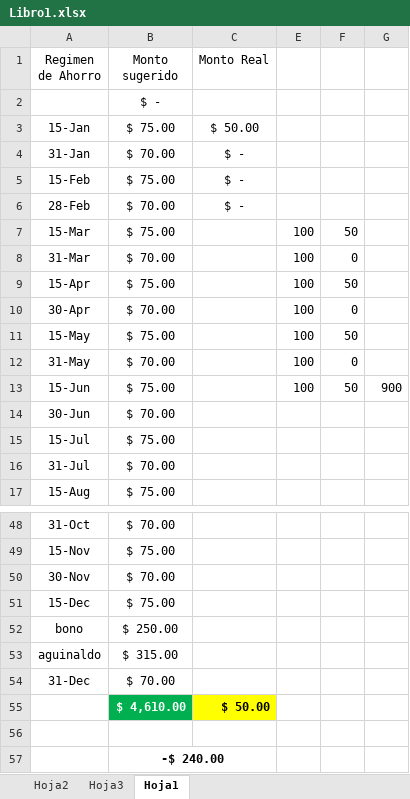
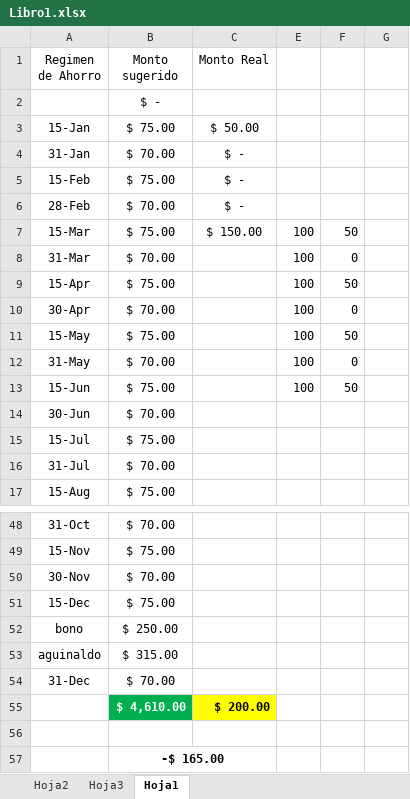
Before and after one commit to LVasquez93/UES-2026, an Excel workbook: Libro1.xlsx, sheet Hoja1, drawn as a sheet; only a part is shown, gaps mark what is left out; values as stored, in another font and other column widths than the file's, no borders; conditional formats not drawn; the diff names each change by its address in the sheet, - before the commit and + after, or states it on an @@ line.

```diff
--- a/Libro1.xlsx (sheet Hoja1)
+++ b/Libro1.xlsx (sheet Hoja1)
-C7 (Monto Real): (empty)
+C7 (Monto Real): $ 150.00
-G13: 900
+G13: (empty)
-C55 (Monto Real): $ 50.00
+C55 (Monto Real): $ 200.00
-B57 (Monto sugerido): -$ 240.00
+B57 (Monto sugerido): -$ 165.00
```
Also changed, not shown: sheet Hoja3, hidden cells, 4 other files.
